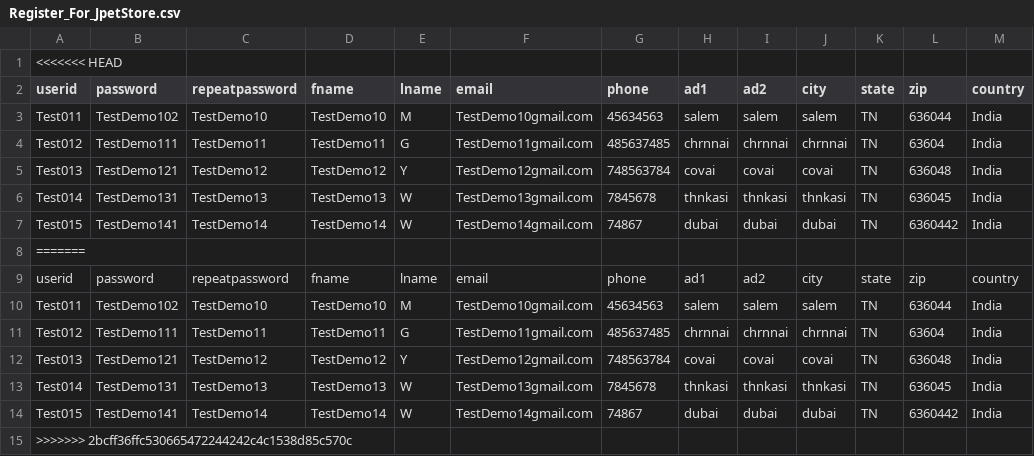
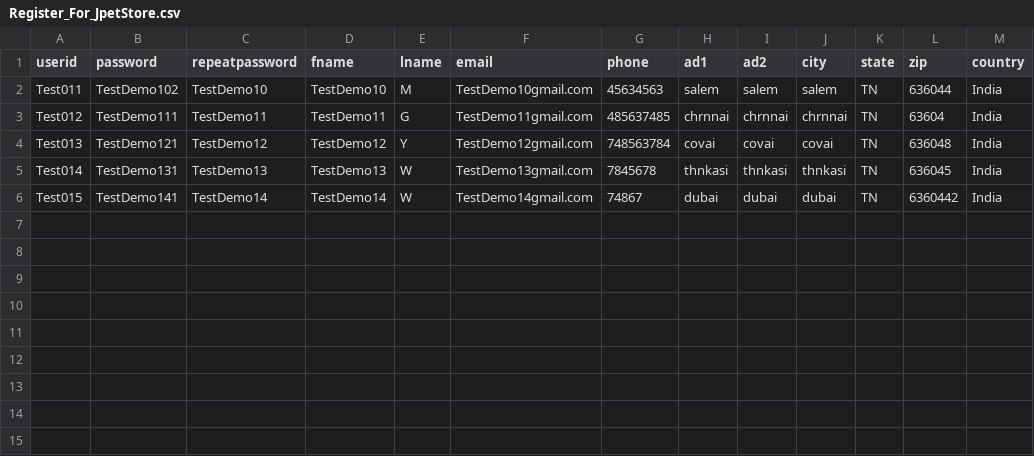
Before and after one commit to DhanusheswaranM/JMeter_Practise, a CSV file: BeanShell/JpetStore2/Register_For_JpetStore.csv, drawn as a sheet; the diff names each change by its address in the sheet, - before the commit and + after, or states it on an @@ line.

Commit message:
registerforjpetstore is altered

```diff
--- a/BeanShell/JpetStore2/Register_For_JpetStore.csv
+++ b/BeanShell/JpetStore2/Register_For_JpetStore.csv
-row 1: <<<<<<< HEAD
-row 8: =======
-row 9: userid | password | repeatpassword | fname | lname | email | phone | ad1 | ad2 | city | state | zip | country
-row 10: Test011 | TestDemo102 | TestDemo10 | TestDemo10 | M | TestDemo10gmail.com | 45634563 | salem | salem | salem | TN | 636044 | India
-row 11: Test012 | TestDemo111 | TestDemo11 | TestDemo11 | G | TestDemo11gmail.com | 485637485 | chrnnai | chrnnai | chrnnai | TN | 63604 | India
-row 12: Test013 | TestDemo121 | TestDemo12 | TestDemo12 | Y | TestDemo12gmail.com | 748563784 | covai | covai | covai | TN | 636048 | India
-row 13: Test014 | TestDemo131 | TestDemo13 | TestDemo13 | W | TestDemo13gmail.com | 7845678 | thnkasi | thnkasi | thnkasi | TN | 636045 | India
-row 14: Test015 | TestDemo141 | TestDemo14 | TestDemo14 | W | TestDemo14gmail.com | 74867 | dubai | dubai | dubai | TN | 6360442 | India
-row 15: >>>>>>> 2bcff36ffc530665472244242c4c1538d85c570c
```
